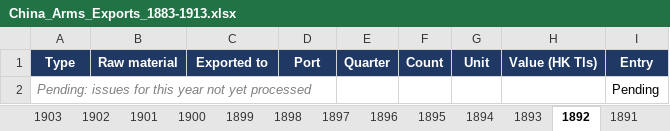
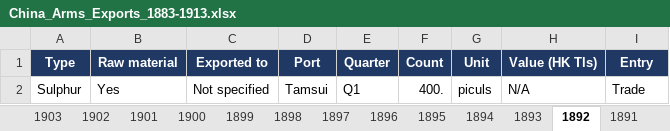
Before and after one commit to hinsonyuen/PATH-Hinson-Work-, an Excel workbook: china/workbooks/China_Arms_Exports_1883-1913.xlsx, sheet 1892, drawn as a sheet; values as stored, in another font and other column widths than the file's, no borders; removed rows and columns are numbered as before the commit, all else as after; the diff names each change by its address in the sheet, - before the commit and + after, or states it on an @@ line.

```diff
--- a/china/workbooks/China_Arms_Exports_1883-1913.xlsx (sheet 1892)
+++ b/china/workbooks/China_Arms_Exports_1883-1913.xlsx (sheet 1892)
-row 2: Pending: issues for this year not yet processed |  |  |  |  |  |  |  | Pending
+row 2: Sulphur | Yes | Not specified | Tamsui | Q1 | 400. | piculs | N/A | Trade
```
Also changed, not shown: sheet Notes, sheet Coverage, china/workbooks/China_Arms_Imports_1883-1913.xlsx, 2 other files.
